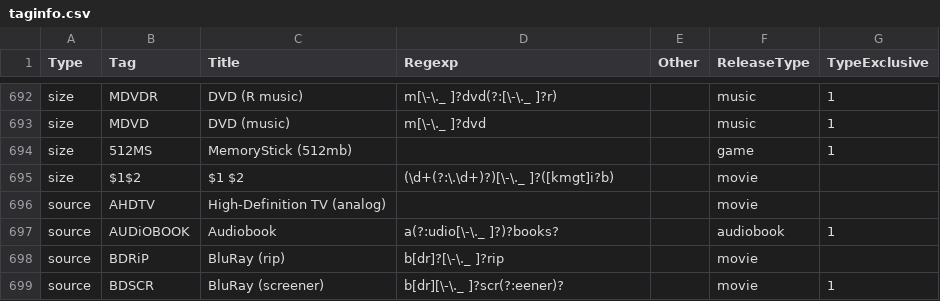
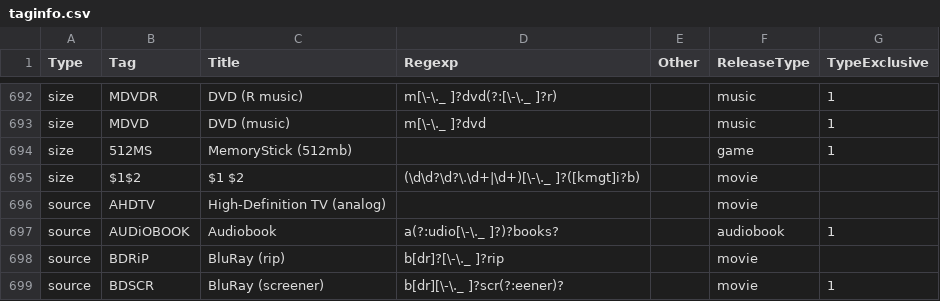
Before and after one commit to autobrr/rls, a CSV file: taginfo/taginfo.csv, drawn as a sheet; only a part is shown, gaps mark what is left out.

```diff
--- a/taginfo/taginfo.csv
+++ b/taginfo/taginfo.csv
@@ -694,3 +694,3 @@ size,MDVD,DVD (music),m[\-\._ ]?dvd,,music,1
 size,512MS,MemoryStick (512mb),,,game,1
-size,$1$2,$1 $2,(\d+(?:\.\d+)?)[\-\._ ]?([kmgt]i?b),,movie,
+size,$1$2,$1 $2,(\d\d?\d?\.\d+|\d+)[\-\._ ]?([kmgt]i?b),,movie,
 source,AHDTV,High-Definition TV (analog),,,movie,
```
Also changed, not shown: 1 other file.
